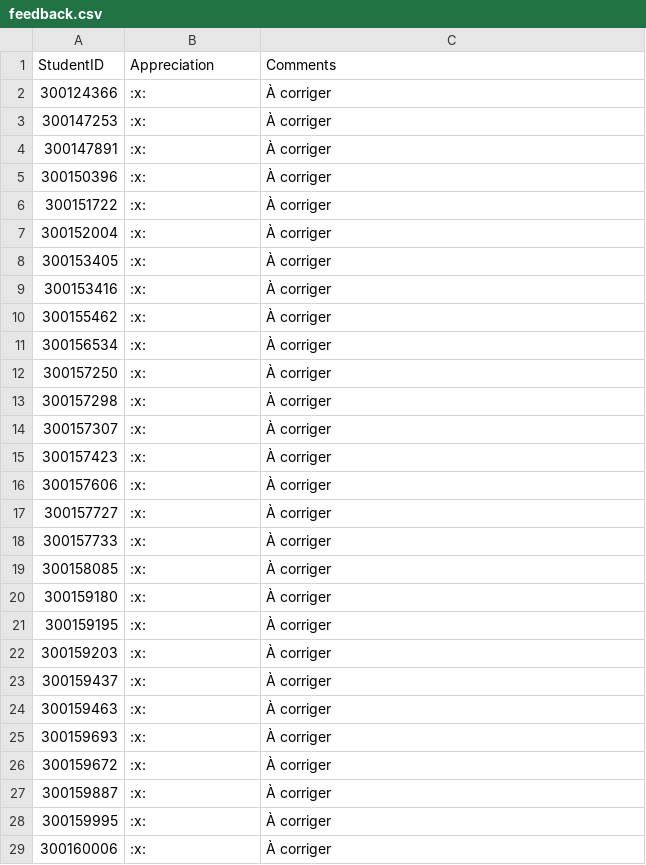
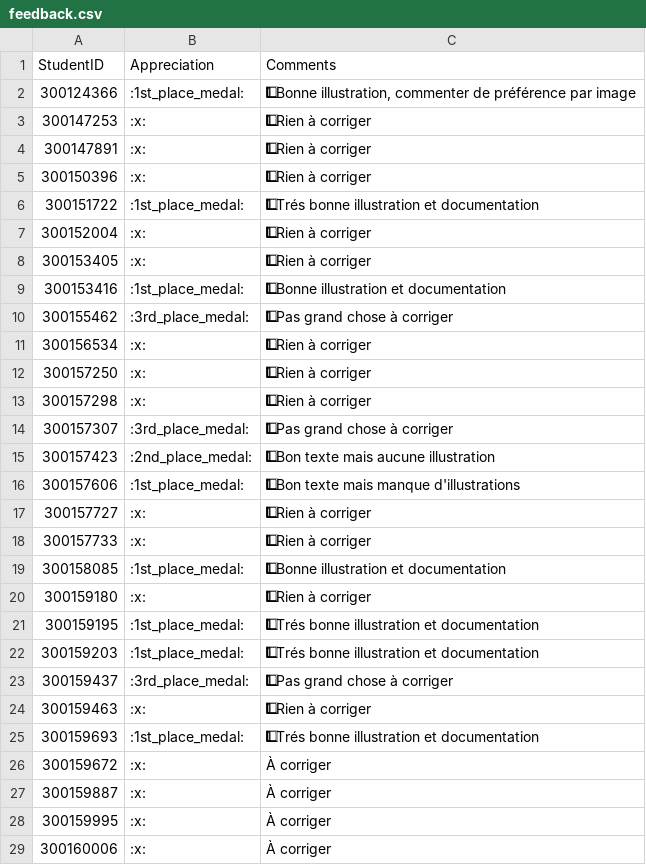
Before and after one commit to CollegeBoreal/INF1092-201-26E-01, a CSV file: 4.Windows/.scripts/grading/feedback.csv, drawn as a sheet; only a part is shown; the diff names each change by its address in the sheet, - before the commit and + after, or states it on an @@ line.

```diff
--- a/4.Windows/.scripts/grading/feedback.csv
+++ b/4.Windows/.scripts/grading/feedback.csv
-B2 (Appreciation): :x:
+B2 (Appreciation): :1st_place_medal:
-C2 (Comments): À corriger
+C2 (Comments): 1⃣ Bonne illustration, commenter de préférence par image
-C3:C5 (Comments): À corriger
+C3:C5 (Comments): 1⃣ Rien à corriger
-B6 (Appreciation): :x:
+B6 (Appreciation): :1st_place_medal:
-C6 (Comments): À corriger
+C6 (Comments): 1⃣ Trés bonne illustration et documentation
-C7:C8 (Comments): À corriger
+C7:C8 (Comments): 1⃣ Rien à corriger
-B9 (Appreciation): :x:
+B9 (Appreciation): :1st_place_medal:
-C9 (Comments): À corriger
+C9 (Comments): 1⃣ Bonne illustration et documentation
-B10 (Appreciation): :x:
+B10 (Appreciation): :3rd_place_medal:
-C10 (Comments): À corriger
+C10 (Comments): 1⃣ Pas grand chose à corriger
-C11:C13 (Comments): À corriger
+C11:C13 (Comments): 1⃣ Rien à corriger
-B14 (Appreciation): :x:
+B14 (Appreciation): :3rd_place_medal:
-C14 (Comments): À corriger
+C14 (Comments): 1⃣ Pas grand chose à corriger
-B15 (Appreciation): :x:
+B15 (Appreciation): :2nd_place_medal:
-C15 (Comments): À corriger
+C15 (Comments): 1⃣ Bon texte mais aucune illustration
-B16 (Appreciation): :x:
+B16 (Appreciation): :1st_place_medal:
-C16 (Comments): À corriger
+C16 (Comments): 1⃣ Bon texte mais manque d'illustrations
-C17:C18 (Comments): À corriger
+C17:C18 (Comments): 1⃣ Rien à corriger
-B19 (Appreciation): :x:
+B19 (Appreciation): :1st_place_medal:
-C19 (Comments): À corriger
+C19 (Comments): 1⃣ Bonne illustration et documentation
-C20 (Comments): À corriger
+C20 (Comments): 1⃣ Rien à corriger
-B21:B22 (Appreciation): :x:
+B21:B22 (Appreciation): :1st_place_medal:
-C21:C22 (Comments): À corriger
+C21:C22 (Comments): 1⃣ Trés bonne illustration et documentation
-B23 (Appreciation): :x:
+B23 (Appreciation): :3rd_place_medal:
-C23 (Comments): À corriger
+C23 (Comments): 1⃣ Pas grand chose à corriger
-C24 (Comments): À corriger
+C24 (Comments): 1⃣ Rien à corriger
-B25 (Appreciation): :x:
+B25 (Appreciation): :1st_place_medal:
-C25 (Comments): À corriger
+C25 (Comments): 1⃣ Trés bonne illustration et documentation
```
Also changed, not shown: 7 other files.
